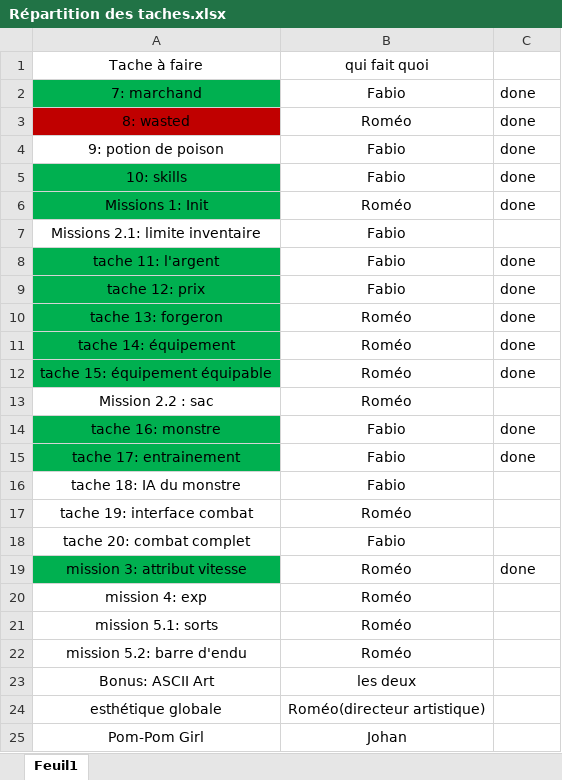
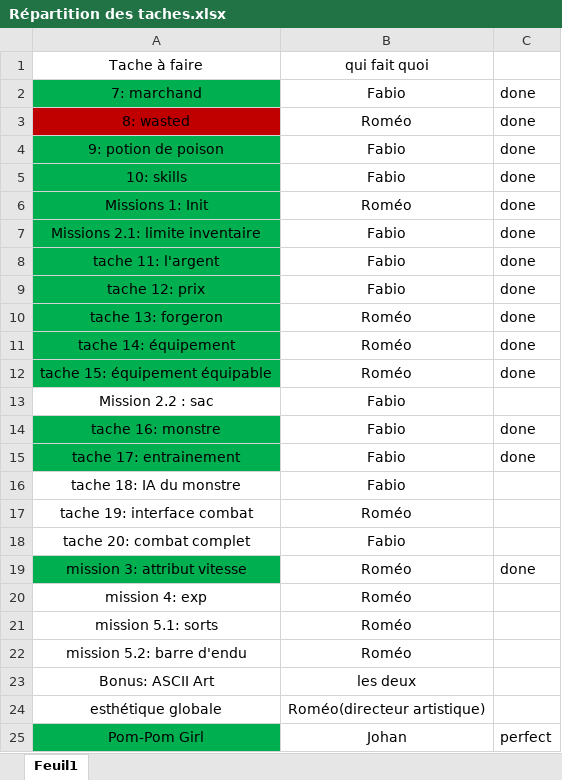
Before and after one commit to Fabibi47/Vincentelli-Sanchez-red, an Excel workbook: docs/Répartition des taches.xlsx, sheet Feuil1, drawn as a sheet; values as stored, in another font and other column widths than the file's, no borders; the diff names each change by its address in the sheet, - before the commit and + after, or states it on an @@ line.

```diff
--- a/docs/Répartition des taches.xlsx (sheet Feuil1)
+++ b/docs/Répartition des taches.xlsx (sheet Feuil1)
-A4 fill: none
+A4 fill: #00B050
-A7 fill: none
+A7 fill: #00B050
-C7: (empty)
+C7: done
-B13 (qui fait quoi): Roméo
+B13 (qui fait quoi): Fabio
-A25 fill: none
+A25 fill: #00B050
-C25: (empty)
+C25: perfect
```
Also changed, not shown: 5 other files.
